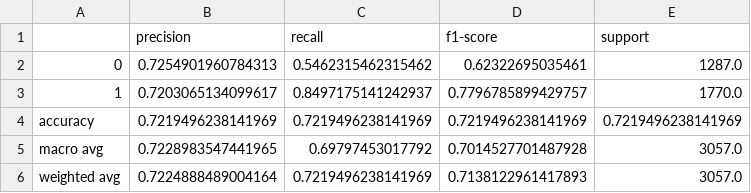
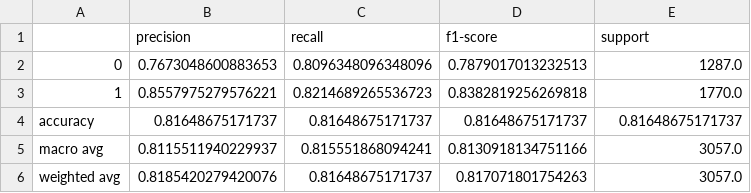
Before and after one commit to dbhpresidente/cardiovascular_patterns, a CSV file: doc/classification_report_val.csv, drawn as a sheet.

```diff
--- a/doc/classification_report_val.csv
+++ b/doc/classification_report_val.csv
@@ -1,6 +1,6 @@
 ,precision,recall,f1-score,support
-0,0.7254901960784313,0.5462315462315462,0.62322695035461,1287.0
-1,0.7203065134099617,0.8497175141242937,0.7796785899429757,1770.0
-accuracy,0.7219496238141969,0.7219496238141969,0.7219496238141969,0.7219496238141969
-macro avg,0.7228983547441965,0.69797453017792,0.7014527701487928,3057.0
-weighted avg,0.7224888489004164,0.7219496238141969,0.7138122961417893,3057.0
+0,0.7673048600883653,0.8096348096348096,0.7879017013232513,1287.0
+1,0.8557975279576221,0.8214689265536723,0.8382819256269818,1770.0
+accuracy,0.81648675171737,0.81648675171737,0.81648675171737,0.81648675171737
+macro avg,0.8115511940229937,0.815551868094241,0.8130918134751166,3057.0
+weighted avg,0.8185420279420076,0.81648675171737,0.817071801754263,3057.0
```
Also changed, not shown: doc/classification_report_test.csv, doc/classification_report_train.csv, 7 other files.
